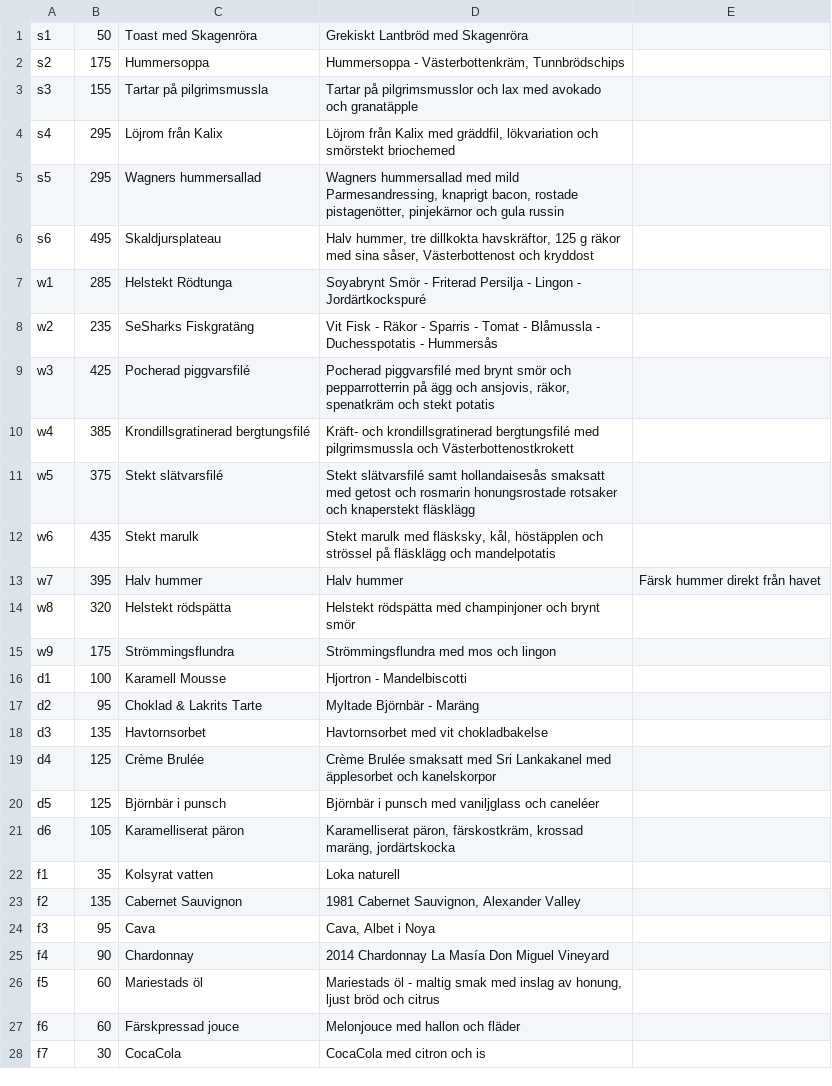
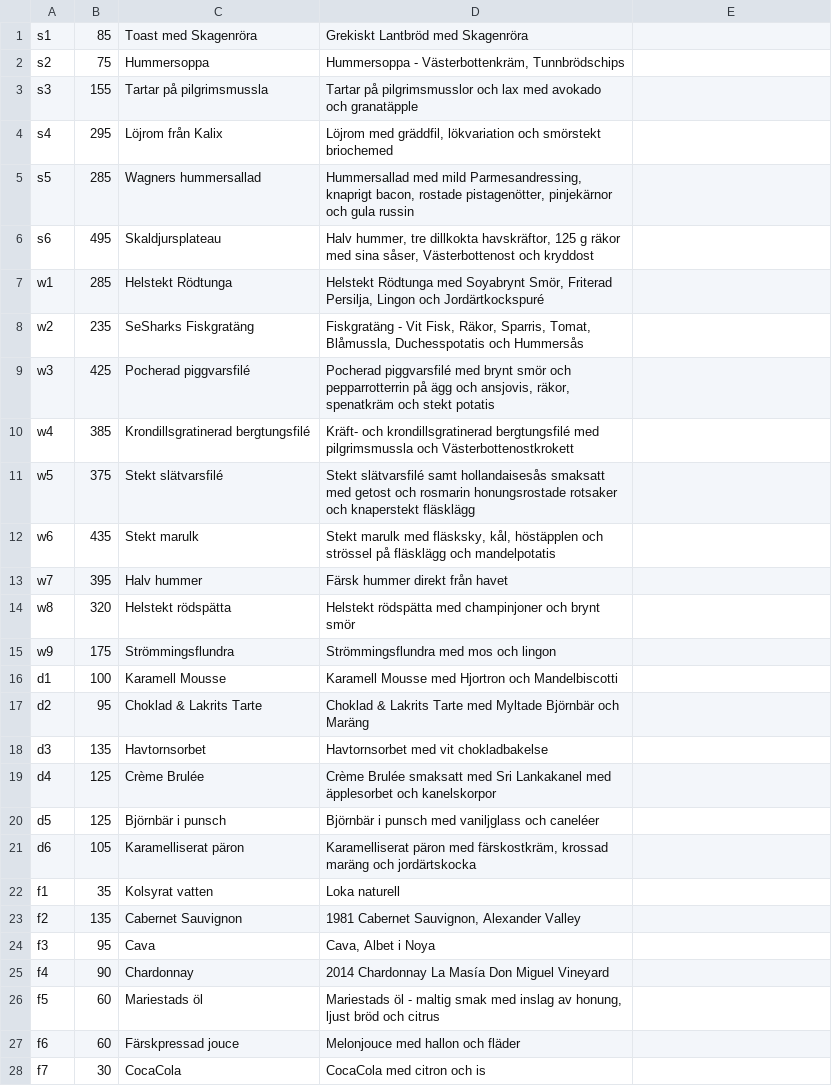
Before and after one commit to TomasVaro/Restaurant-Project, a CSV file: Projektarbetet/products.csv, drawn as a sheet.

```diff
--- a/Projektarbetet/products.csv
+++ b/Projektarbetet/products.csv
@@ -1,9 +1,9 @@
-s1;50;Toast med Skagenröra;Grekiskt Lantbröd med Skagenröra
-s2;175;Hummersoppa;Hummersoppa - Västerbottenkräm, Tunnbrödschips
+s1;85;Toast med Skagenröra;Grekiskt Lantbröd med Skagenröra
+s2;75;Hummersoppa;Hummersoppa - Västerbottenkräm, Tunnbrödschips
 s3;155;Tartar på pilgrimsmussla;Tartar på pilgrimsmusslor och lax med avokado och granatäpple
-s4;295;Löjrom från Kalix;Löjrom från Kalix med gräddfil, lökvariation och smörstekt briochemed
-s5;295;Wagners hummersallad;Wagners hummersallad med mild Parmesandressing, knaprigt bacon, rostade pistagenötter, pinjekärnor och gula russin
+s4;295;Löjrom från Kalix;Löjrom med gräddfil, lökvariation och smörstekt briochemed
+s5;285;Wagners hummersallad;Hummersallad med mild Parmesandressing, knaprigt bacon, rostade pistagenötter, pinjekärnor och gula russin
 s6;495;Skaldjursplateau;Halv hummer, tre dillkokta havskräftor, 125 g räkor med sina såser, Västerbottenost och kryddost
-w1;285;Helstekt Rödtunga;Soyabrynt Smör - Friterad Persilja - Lingon - Jordärtkockspuré
-w2;235;SeSharks Fiskgratäng;Vit Fisk - Räkor - Sparris - Tomat - Blåmussla - Duchesspotatis - Hummersås
+w1;285;Helstekt Rödtunga;Helstekt Rödtunga med Soyabrynt Smör, Friterad Persilja, Lingon och Jordärtkockspuré
+w2;235;SeSharks Fiskgratäng;Fiskgratäng - Vit Fisk, Räkor, Sparris, Tomat, Blåmussla, Duchesspotatis och Hummersås
 w3;425;Pocherad piggvarsfilé;Pocherad piggvarsfilé med brynt smör och pepparrotterrin på ägg och ansjovis, räkor, spenatkräm och stekt potatis
@@ -12,7 +12,7 @@ w5;375;Stekt slätvarsfilé;Stekt slätvarsfilé samt hollandaisesås smaksatt m
 w6;435;Stekt marulk;Stekt marulk med fläsksky, kål, höstäpplen och strössel på fläsklägg och mandelpotatis
-w7;395;Halv hummer;Halv hummer;Färsk hummer direkt från havet
+w7;395;Halv hummer;Färsk hummer direkt från havet
 w8;320;Helstekt rödspätta;Helstekt rödspätta med champinjoner och brynt smör
 w9;175;Strömmingsflundra;Strömmingsflundra med mos och lingon
-d1;100;Karamell Mousse;Hjortron - Mandelbiscotti
-d2;95;Choklad & Lakrits Tarte;Myltade Björnbär - Maräng
+d1;100;Karamell Mousse;Karamell Mousse med Hjortron och Mandelbiscotti
+d2;95;Choklad & Lakrits Tarte;Choklad & Lakrits Tarte med Myltade Björnbär och Maräng
 d3;135;Havtornsorbet;Havtornsorbet med vit chokladbakelse
@@ -20,3 +20,3 @@ d4;125;Crème Brulée;Crème Brulée smaksatt med Sri Lankakanel med äpplesorbe
 d5;125;Björnbär i punsch;Björnbär i punsch med vaniljglass och caneléer
-d6;105;Karamelliserat päron;Karamelliserat päron, färskostkräm, krossad maräng, jordärtskocka
+d6;105;Karamelliserat päron;Karamelliserat päron med färskostkräm, krossad maräng och jordärtskocka
 f1;35;Kolsyrat vatten;Loka naturell
```
Also changed, not shown: 40 other files.
